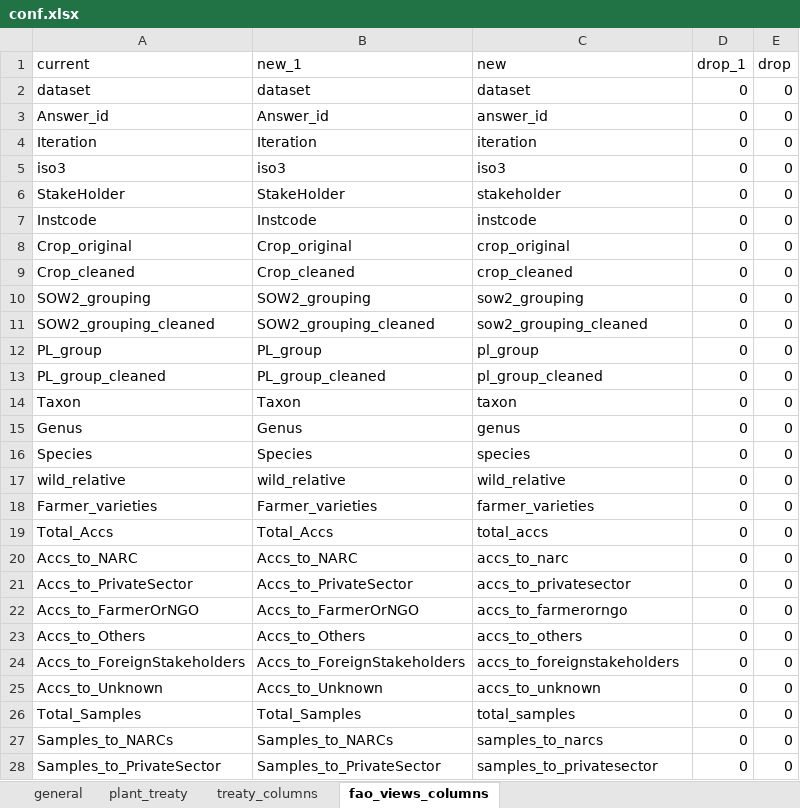
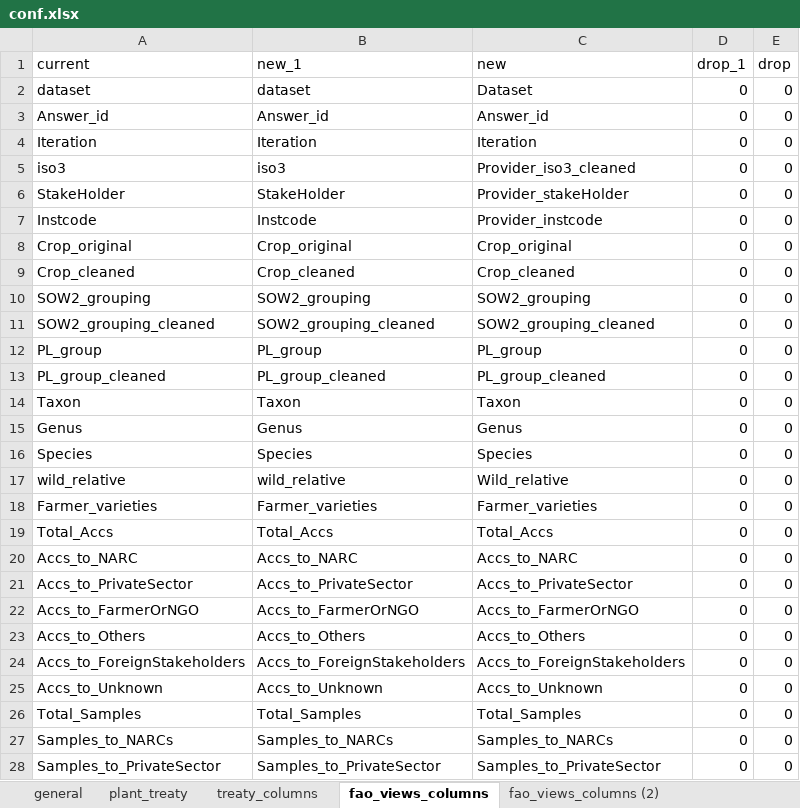
Before and after one commit to CIAT-DAPA/fao_sow, an Excel workbook: data/conf/conf.xlsx, sheet fao_views_columns, drawn as a sheet; only a part is shown; values as stored, in another font and other column widths than the file's, no borders; the diff covers the shown part only; the diff names each change by its address in the sheet, - before the commit and + after, or states it on an @@ line.

```diff
--- a/data/conf/conf.xlsx (sheet fao_views_columns)
+++ b/data/conf/conf.xlsx (sheet fao_views_columns)
+sheet tab: fao_views_columns (2)
-C2 (new): dataset
+C2 (new): Dataset
-C3 (new): answer_id
+C3 (new): Answer_id
-C4 (new): iteration
+C4 (new): Iteration
-C5 (new): iso3
+C5 (new): Provider_iso3_cleaned
-C6 (new): stakeholder
+C6 (new): Provider_stakeHolder
-C7 (new): instcode
+C7 (new): Provider_instcode
-C8 (new): crop_original
+C8 (new): Crop_original
-C9 (new): crop_cleaned
+C9 (new): Crop_cleaned
-C10 (new): sow2_grouping
+C10 (new): SOW2_grouping
-C11 (new): sow2_grouping_cleaned
+C11 (new): SOW2_grouping_cleaned
-C12 (new): pl_group
+C12 (new): PL_group
-C13 (new): pl_group_cleaned
+C13 (new): PL_group_cleaned
-C14 (new): taxon
+C14 (new): Taxon
-C15 (new): genus
+C15 (new): Genus
-C16 (new): species
+C16 (new): Species
-C17 (new): wild_relative
+C17 (new): Wild_relative
-C18 (new): farmer_varieties
+C18 (new): Farmer_varieties
-C19 (new): total_accs
+C19 (new): Total_Accs
-C20 (new): accs_to_narc
+C20 (new): Accs_to_NARC
-C21 (new): accs_to_privatesector
+C21 (new): Accs_to_PrivateSector
-C22 (new): accs_to_farmerorngo
+C22 (new): Accs_to_FarmerOrNGO
-C23 (new): accs_to_others
+C23 (new): Accs_to_Others
-C24 (new): accs_to_foreignstakeholders
+C24 (new): Accs_to_ForeignStakeholders
-C25 (new): accs_to_unknown
+C25 (new): Accs_to_Unknown
-C26 (new): total_samples
+C26 (new): Total_Samples
-C27 (new): samples_to_narcs
+C27 (new): Samples_to_NARCs
-C28 (new): samples_to_privatesector
+C28 (new): Samples_to_PrivateSector
```
Also changed, not shown: 6 added rows, 81 edited cells and cell formats elsewhere in this sheet, sheet treaty_columns, sheet general, 4 other files.
